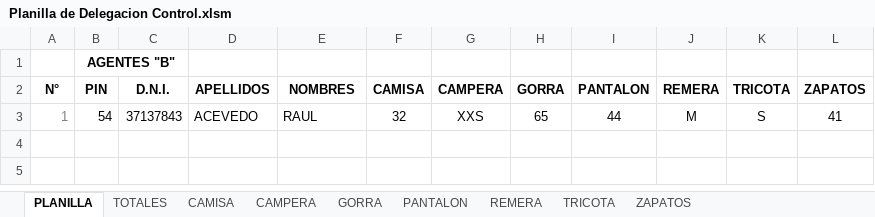
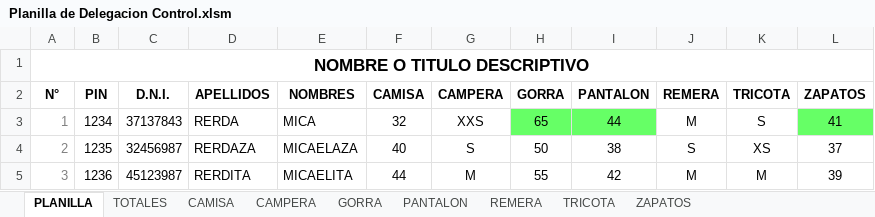
Before and after one commit to edgardoraul/archivos_bat, an Excel workbook: Planilla de Delegacion Control.xlsm, sheet PLANILLA, drawn as a sheet; values as stored, in another font and other column widths than the file's, no borders; conditional formats not drawn; removed rows and columns are numbered as before the commit, all else as after; the diff names each change by its address in the sheet, - before the commit and + after, or states it on an @@ line.

```diff
--- a/Planilla de Delegacion Control.xlsm (sheet PLANILLA)
+++ b/Planilla de Delegacion Control.xlsm (sheet PLANILLA)
-row 1:  | AGENTES "B"
+row 1: NOMBRE O TITULO DESCRIPTIVO
-B3 (PIN): 54
+B3 (PIN): 1234
-D3 (APELLIDOS): ACEVEDO
+D3 (APELLIDOS): RERDA
-E3 (NOMBRES): RAUL
+E3 (NOMBRES): MICA
-H3:I3 fill: none
+H3:I3 fill: #66FF66
-L3 fill: none
+L3 fill: #66FF66
+row 4: 2 | 1235 | 32456987 | RERDAZA | MICAELAZA | 40 | S | 50 | 38 | S | XS | 37
+row 5: 3 | 1236 | 45123987 | RERDITA | MICAELITA | 44 | M | 55 | 42 | M | M | 39
```
Also changed, not shown: sheet TOTALES, sheet CAMPERA, sheet TRICOTA, sheet REMERA, sheet GORRA, sheet CAMISA, 2 more sheets.
